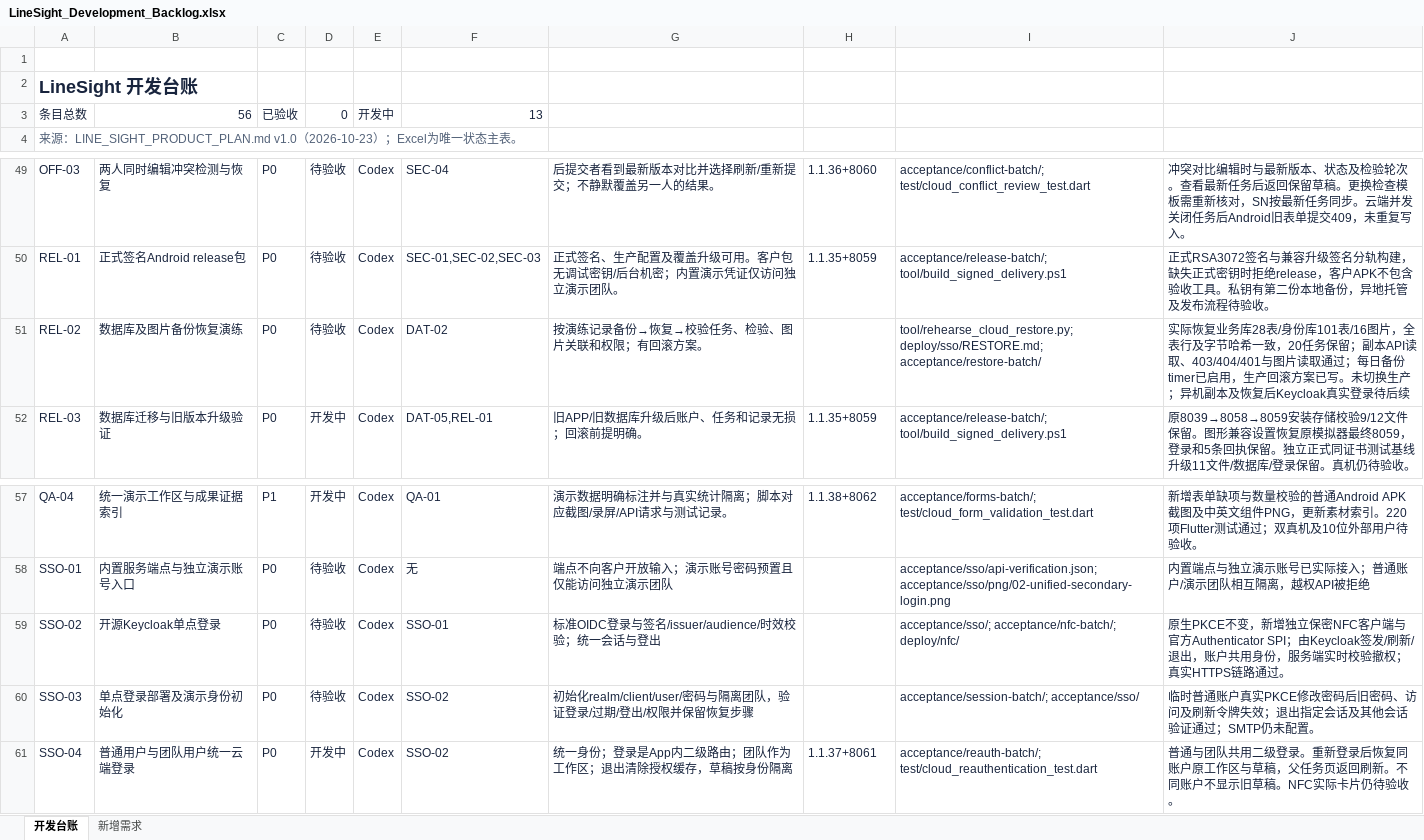
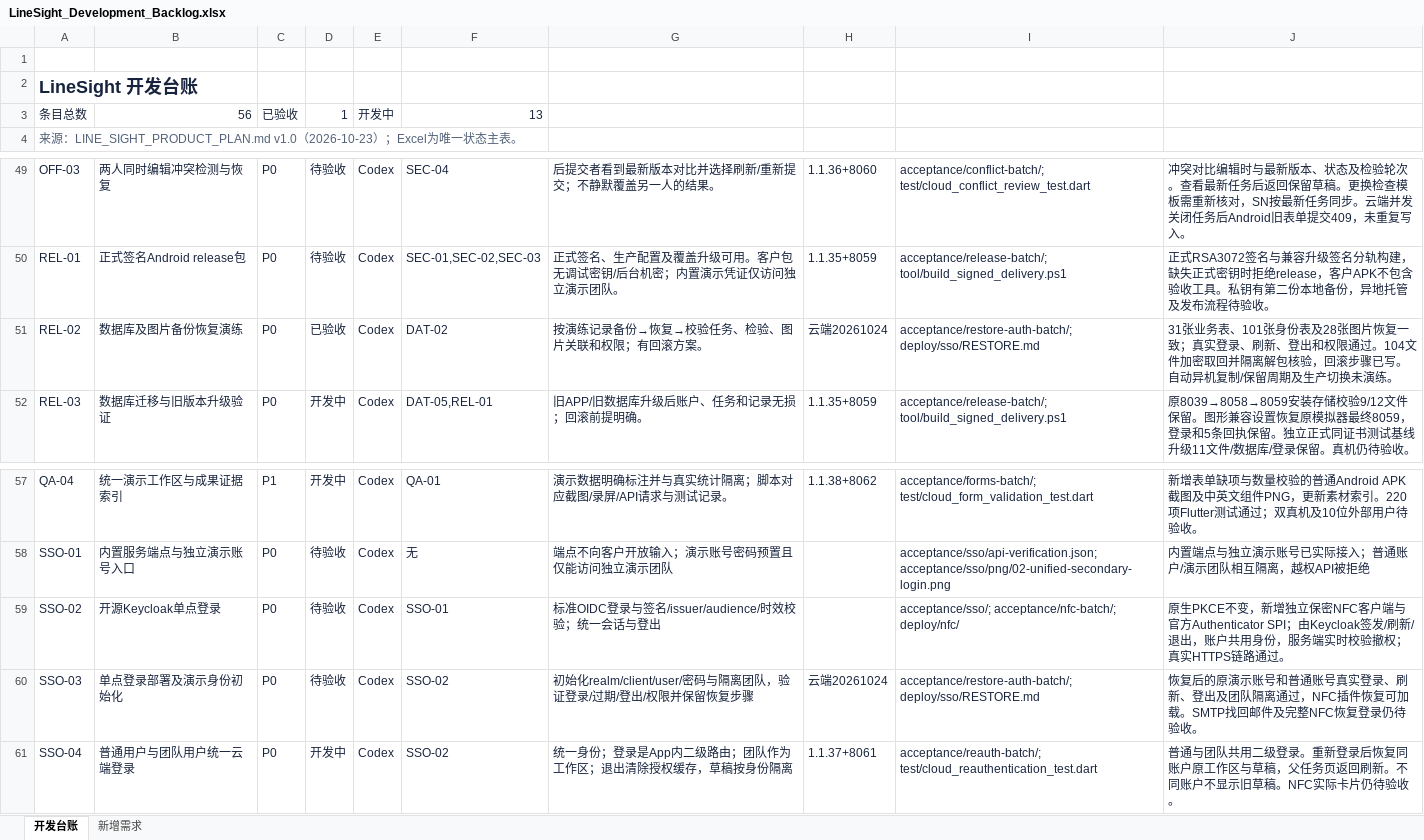
Before and after one commit to CeylanYang/LineSight, an Excel workbook: docs/product/linesight/LineSight_Development_Backlog.xlsx, sheet 开发台账, drawn as a sheet; only a part is shown, gaps mark what is left out; values as stored, in another font and other column widths than the file's, no borders; conditional formats and table styles not drawn; the diff names each change by its address in the sheet, - before the commit and + after, or states it on an @@ line.

Commit message:
feat: verify restored cloud identity and encrypted off-host backups

```diff
--- a/docs/product/linesight/LineSight_Development_Backlog.xlsx (sheet 开发台账)
+++ b/docs/product/linesight/LineSight_Development_Backlog.xlsx (sheet 开发台账)
-D3: 0
+D3: 1
-D51: 待验收
+D51: 已验收
-H51: (empty)
+H51: 云端20261024
-I51: tool/rehearse_cloud_restore.py; deploy/sso/RESTORE.md; acceptance/restore-batch/
+I51: acceptance/restore-auth-batch/; deploy/sso/RESTORE.md
-J51: 实际恢复业务库28表/身份库101表/16图片，全表行及字节哈希一致，20任务保留；副本API读取、403/404/401与图片读取通过；每日备份timer已启用，生产回滚方案已写。未切换生产；异机副本及恢复后Keycloak真实登录待后续
+J51: 31张业务表、101张身份表及28张图片恢复一致；真实登录、刷新、登出和权限通过。104文件加密取回并隔离解包核验，回滚步骤已写。自动异机复制/保留周期及生产切换未演练。
-H60: (empty)
+H60: 云端20261024
-I60: acceptance/session-batch/; acceptance/sso/
+I60: acceptance/restore-auth-batch/; deploy/sso/RESTORE.md
-J60: 临时普通账户真实PKCE修改密码后旧密码、访问及刷新令牌失效；退出指定会话及其他会话验证通过；SMTP仍未配置。
+J60: 恢复后的原演示账号和普通账号真实登录、刷新、登出及团队隔离通过，NFC插件恢复可加载。SMTP找回邮件及完整NFC恢复登录仍待验收。
```
Also changed, not shown: 18 other files.
